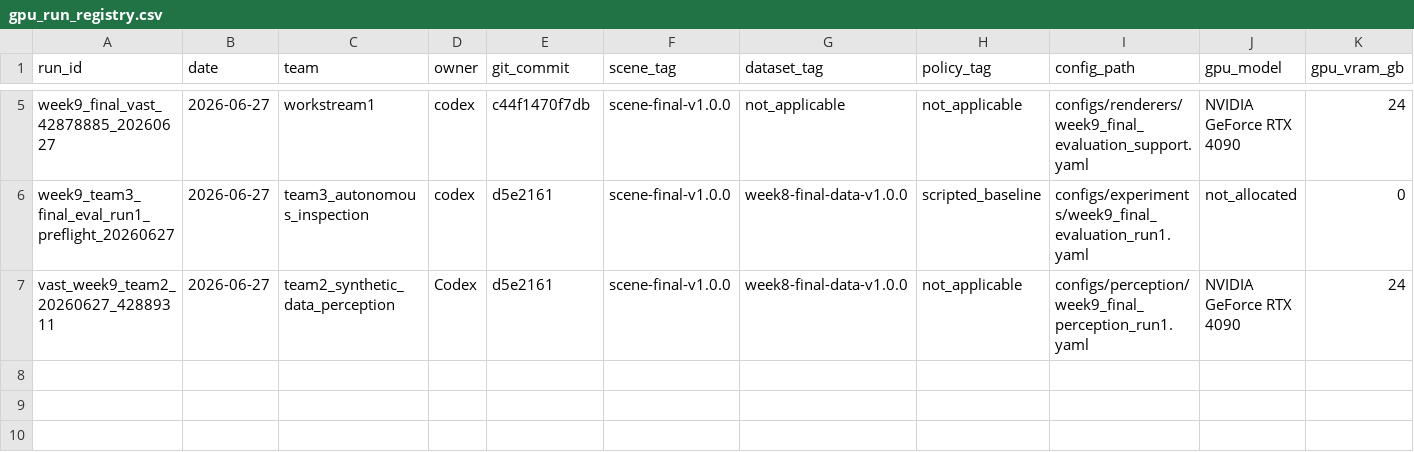
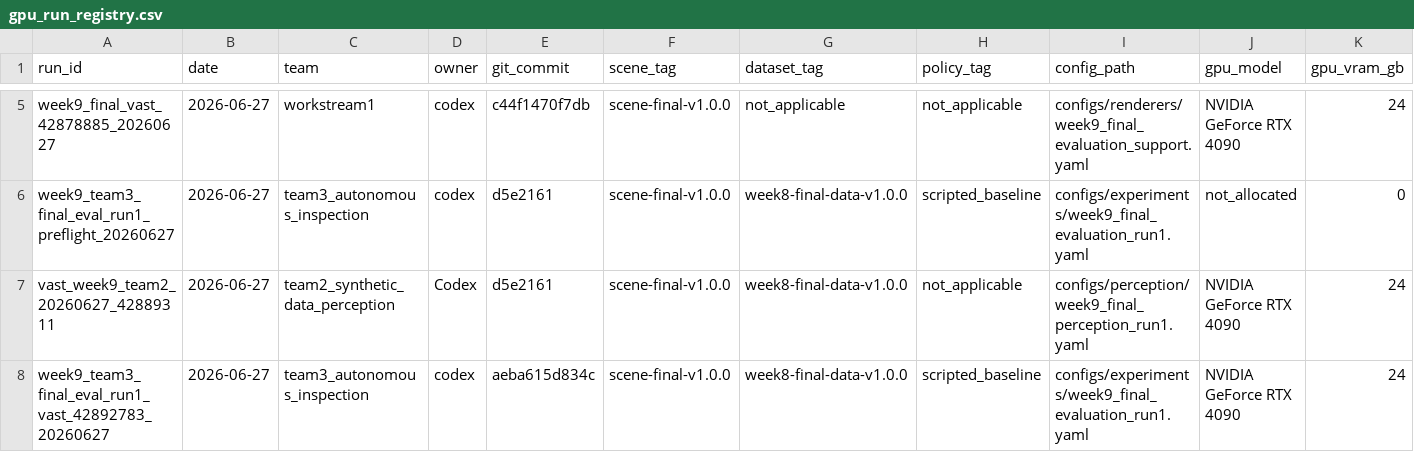
Before and after one commit to ChristianCoffrant/jwst-inspect, a CSV file: compute/gpu_run_registry.csv, drawn as a sheet; only a part is shown, gaps mark what is left out; rows hold the shown columns only; the diff names each change by its address in the sheet, - before the commit and + after, or states it on an @@ line.

Commit message:
team3 week9 vast final evaluation run

```diff
--- a/compute/gpu_run_registry.csv
+++ b/compute/gpu_run_registry.csv
+row 8: week9_team3_final_eval_run1_vast_42892783_20260627 | 2026-06-27 | team3_autonomous_inspection | codex | aeba615d834c | scene-final-v1.0.0 | week8-final-data-v1.0.0 | scripted_baseline | configs/experiments/week9_final_evaluation_run1.yaml | NVIDIA GeForce RTX 4090 | 24
```
Also changed, not shown: compute/cost_log.csv, 4 other files.
